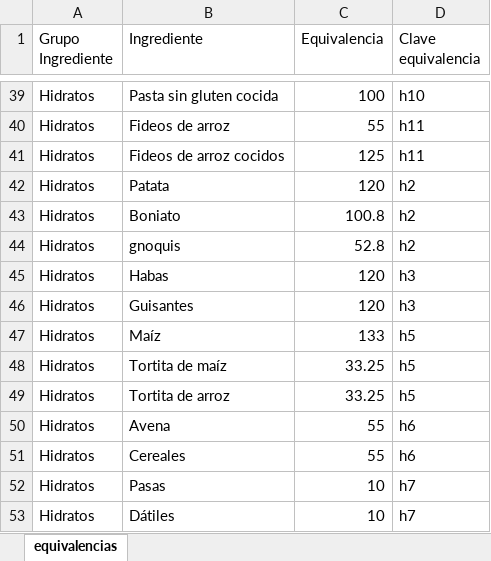
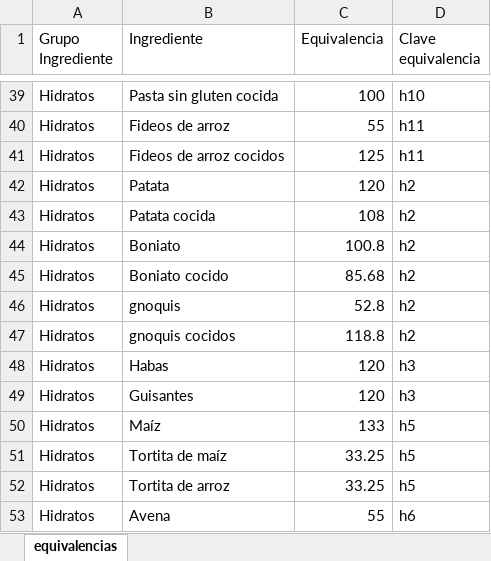
Before and after one commit to clorofilo/vegan-diet-app, an Excel workbook: data/equivalencias.xlsx, sheet equivalencias, drawn as a sheet; only a part is shown, gaps mark what is left out; the shorter side is filled out with more unchanged rows; values as stored, in another font and other column widths than the file's, no borders; table styles not drawn; the diff names each change by its address in the sheet, - before the commit and + after, or states it on an @@ line.

```diff
--- a/data/equivalencias.xlsx (sheet equivalencias)
+++ b/data/equivalencias.xlsx (sheet equivalencias)
+row 43: Hidratos | Patata cocida | 108 | h2
+row 45: Hidratos | Boniato cocido | 85.68 | h2
+row 47: Hidratos | gnoquis cocidos | 118.8 | h2
```
Also changed, not shown: data/comidas.xlsx.
